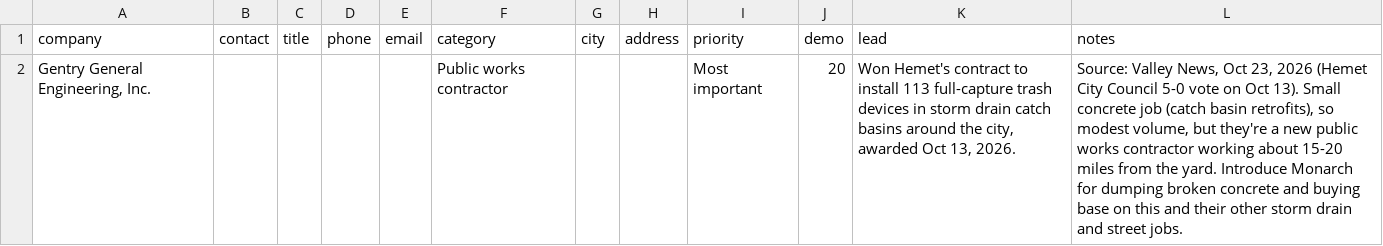
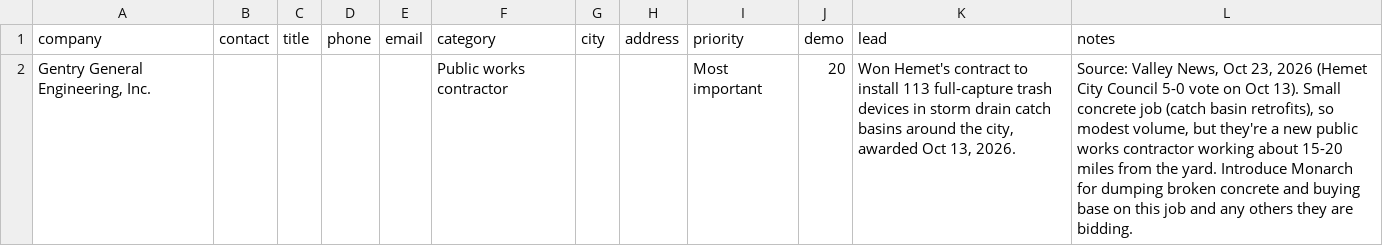
Before and after one commit to larryb8407/monarch-materials, a CSV file: app/public/briefing.csv, drawn as a sheet.

```diff
--- a/app/public/briefing.csv
+++ b/app/public/briefing.csv
@@ -1,2 +1,2 @@
 company,contact,title,phone,email,category,city,address,priority,demo,lead,notes
-"Gentry General Engineering, Inc.","","","","","Public works contractor","","","Most important","20","Won Hemet's contract to install 113 full-capture trash devices in storm drain catch basins around the city, awarded Oct 13, 2026.","Source: Valley News, Oct 23, 2026 (Hemet City Council 5-0 vote on Oct 13). Small concrete job (catch basin retrofits), so modest volume, but they're a new public works contractor working about 15-20 miles from the yard. Introduce Monarch for dumping broken concrete and buying base on this and their other storm drain and street jobs."
+"Gentry General Engineering, Inc.","","","","","Public works contractor","","","Most important","20","Won Hemet's contract to install 113 full-capture trash devices in storm drain catch basins around the city, awarded Oct 13, 2026.","Source: Valley News, Oct 23, 2026 (Hemet City Council 5-0 vote on Oct 13). Small concrete job (catch basin retrofits), so modest volume, but they're a new public works contractor working about 15-20 miles from the yard. Introduce Monarch for dumping broken concrete and buying base on this job and any others they are bidding."
```
